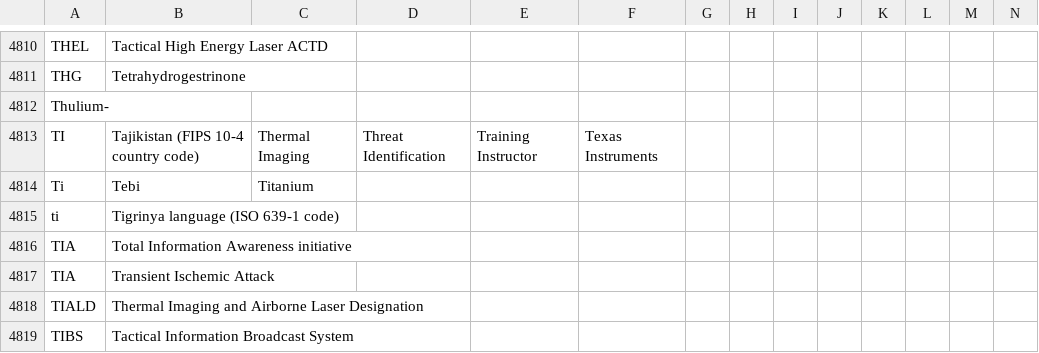
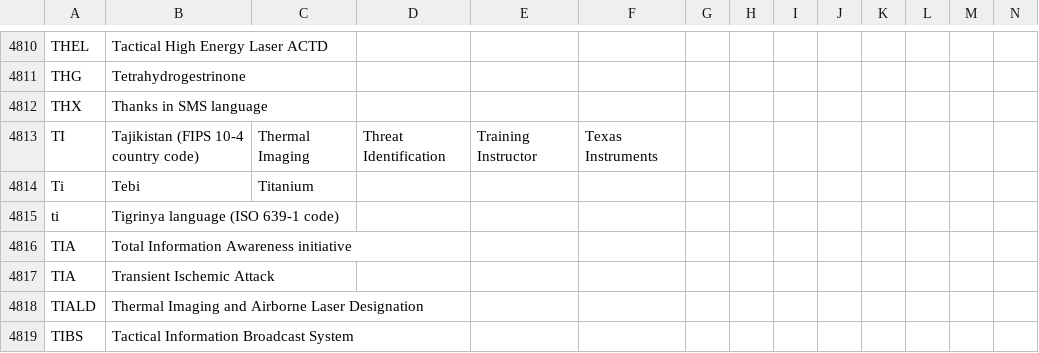
Before and after one commit to fleschutz/talk2windows, a CSV file: data/abbr/General.csv, drawn as a sheet; only a part is shown, gaps mark what is left out; removed rows and columns are numbered as before the commit, all else as after; rows hold the shown columns only; the diff names each change by its address in the sheet, - before the commit and + after, or states it on an @@ line.

Commit message:
Update General.csv

```diff
--- a/data/abbr/General.csv
+++ b/data/abbr/General.csv
-row 4812: Thulium-
+row 4812: THX | Thanks in SMS language
```
